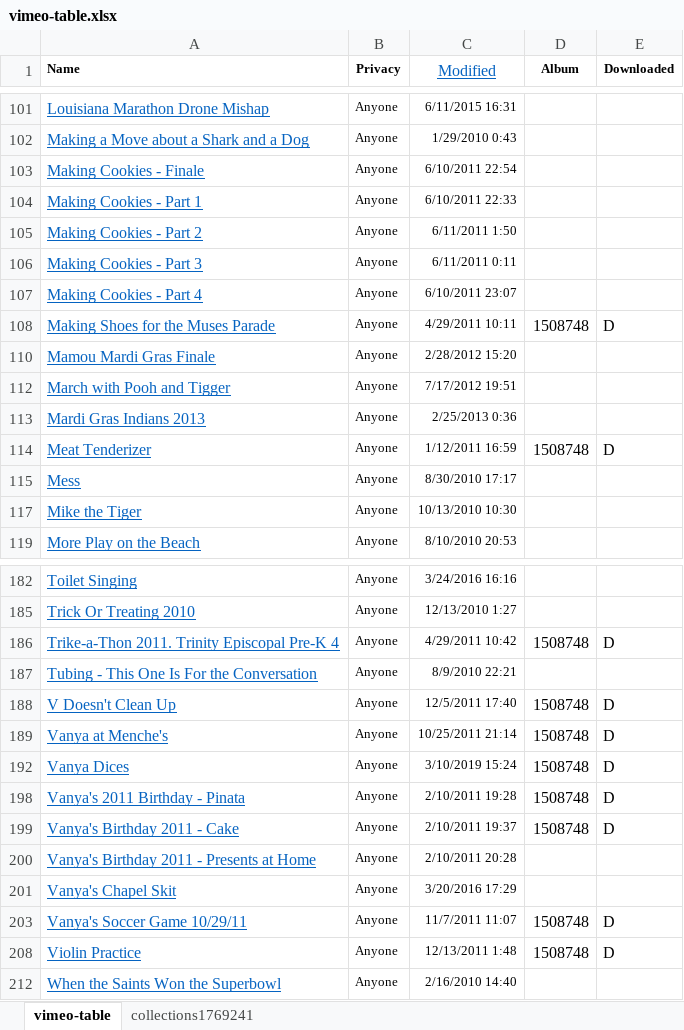
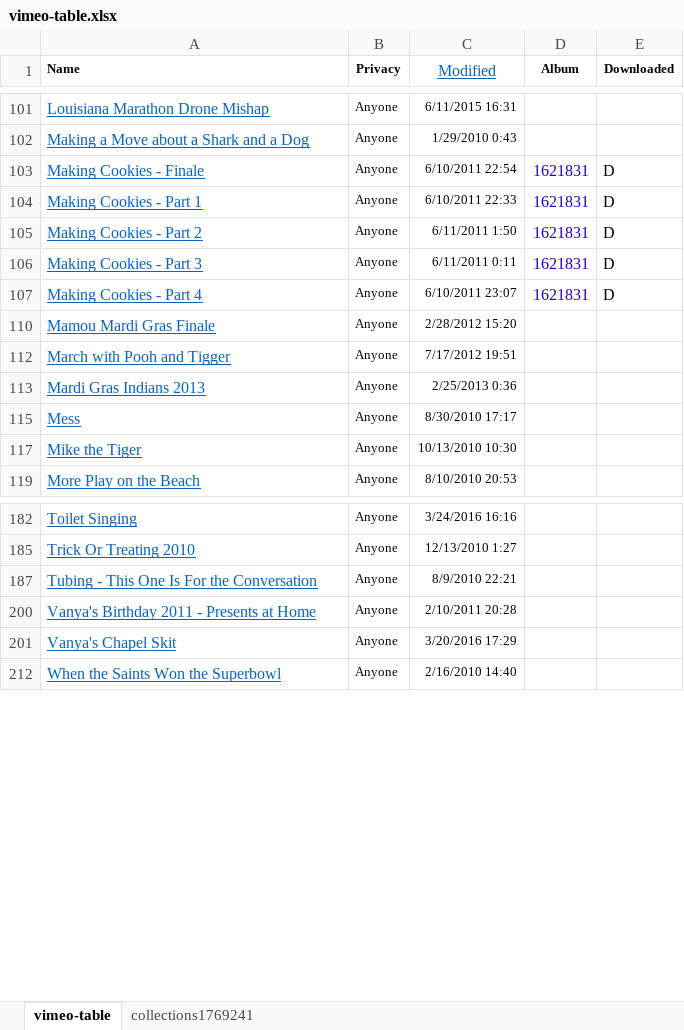
Before and after one commit to bens4lsu/theskinny-publish, an Excel workbook: ben-build tools/old video catalog/vimeo-table.xlsx, sheet vimeo-table, drawn as a sheet; only a part is shown, gaps mark what is left out; values as stored, in another font and other column widths than the file's, no borders; the diff covers the shown part only; the diff names each change by its address in the sheet, - before the commit and + after, or states it on an @@ line.

Commit message:
more video metadata

```diff
--- a/ben-build tools/old video catalog/vimeo-table.xlsx (sheet vimeo-table)
+++ b/ben-build tools/old video catalog/vimeo-table.xlsx (sheet vimeo-table)
-D103:D107 (Album): (empty)
+D103:D107 (Album): 1621831
-E103:E107 (Downloaded): (empty)
+E103:E107 (Downloaded): D
@@ row 108 hidden: Making Shoes for the Muses Parade | Anyone | 4/29/2011 10:11 | 1508748 | D @@
@@ row 114 hidden: Meat Tenderizer | Anyone | 1/12/2011 16:59 | 1508748 | D @@
@@ row 186 hidden: Trike-a-Thon 2011. Trinity Episcopal Pre-K 4 | Anyone | 4/29/2011 10:42 | 1508748 | D @@
@@ row 188 hidden: V Doesn't Clean Up | Anyone | 12/5/2011 17:40 | 1508748 | D @@
@@ row 189 hidden: Vanya at Menche's | Anyone | 10/25/2011 21:14 | 1508748 | D @@
@@ row 192 hidden: Vanya Dices | Anyone | 3/10/2019 15:24 | 1508748 | D @@
@@ row 198 hidden: Vanya's 2011 Birthday - Pinata | Anyone | 2/10/2011 19:28 | 1508748 | D @@
@@ row 199 hidden: Vanya's Birthday 2011 - Cake | Anyone | 2/10/2011 19:37 | 1508748 | D @@
@@ row 203 hidden: Vanya's Soccer Game 10/29/11 | Anyone | 11/7/2011 11:07 | 1508748 | D @@
@@ row 208 hidden: Violin Practice | Anyone | 12/13/2011 1:48 | 1508748 | D @@
```
Also changed, not shown: 8 removed rows and 2 hidden or unhidden rows elsewhere in this sheet, sheet collections1769241, hidden cells, 11 other files.
